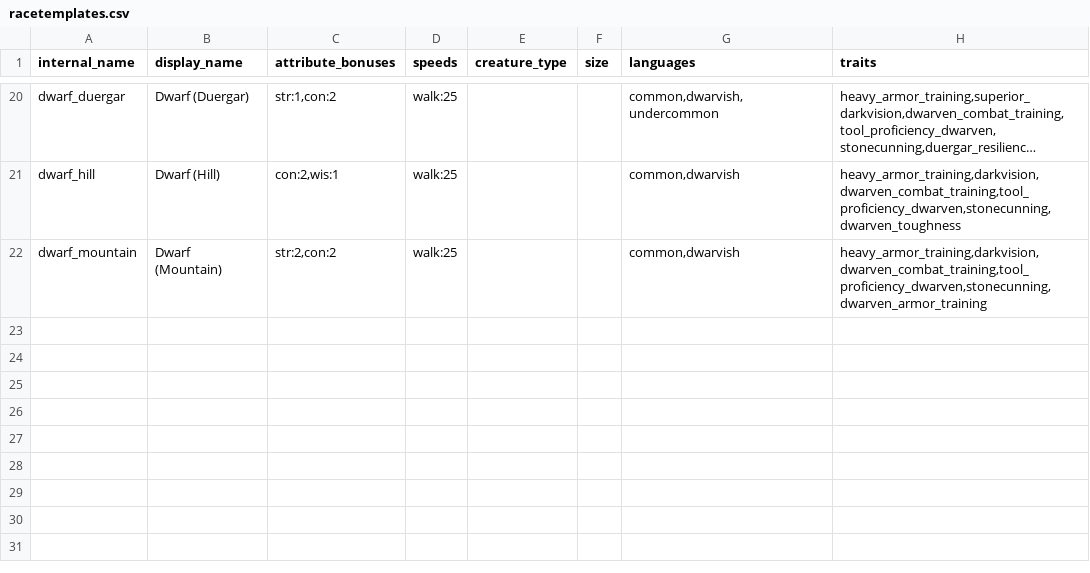
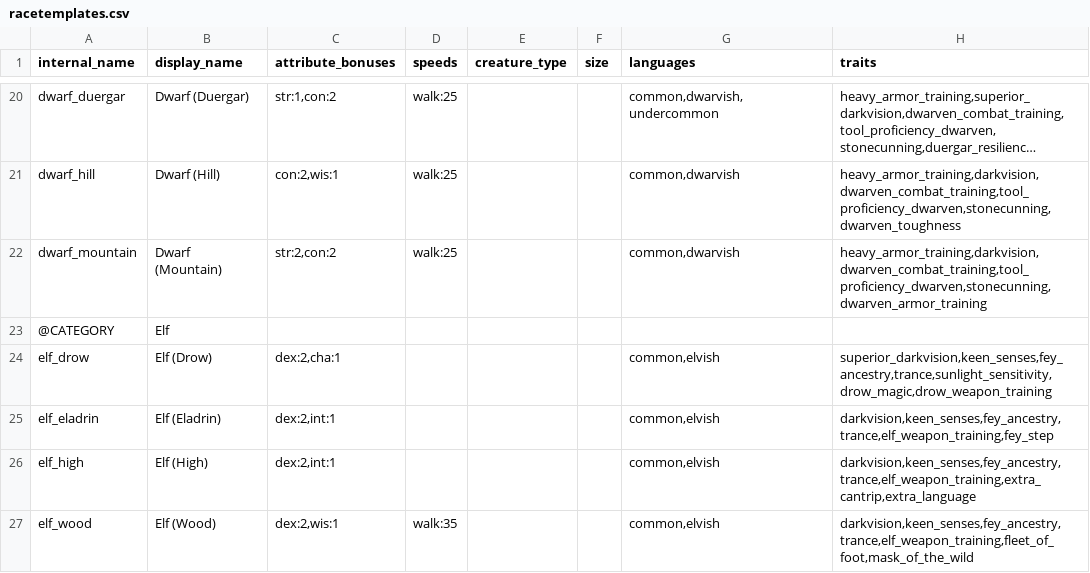
Before and after one commit to FriendGaru/npcgen, a CSV file: npcgen/data/racetemplates.csv, drawn as a sheet; only a part is shown, gaps mark what is left out; long unchanged cells end in …; the diff names each change by its address in the sheet, - before the commit and + after, or states it on an @@ line.

```diff
--- a/npcgen/data/racetemplates.csv
+++ b/npcgen/data/racetemplates.csv
+row 23: @CATEGORY | Elf
+row 24: elf_drow | Elf (Drow) | dex:2,cha:1 |  |  |  | common,elvish | superior_darkvision,keen_senses,fey_ancestry,trance,sunlight_sensitivity,drow_magic,drow_weapon_training
+row 25: elf_eladrin | Elf (Eladrin) | dex:2,int:1 |  |  |  | common,elvish | darkvision,keen_senses,fey_ancestry,trance,elf_weapon_training,fey_step
+row 26: elf_high | Elf (High) | dex:2,int:1 |  |  |  | common,elvish | darkvision,keen_senses,fey_ancestry,trance,elf_weapon_training,extra_cantrip,extra_language
+row 27: elf_wood | Elf (Wood) | dex:2,wis:1 | walk:35 |  |  | common,elvish | darkvision,keen_senses,fey_ancestry,trance,elf_weapon_training,fleet_of_foot,mask_of_the_wild
```
Also changed, not shown: npcgen/data/traits.csv, 3 other files.
